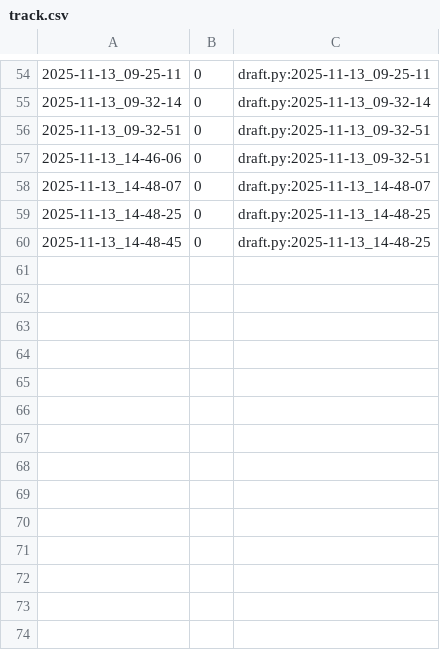
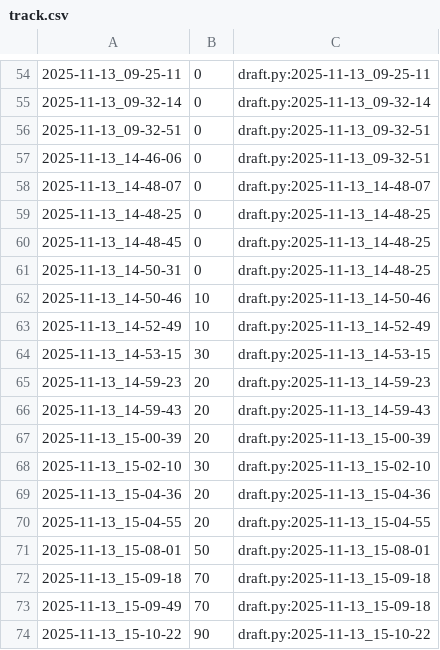
Before and after one commit to qxcode-course/poo-rc-bloco-c-oHiago, a CSV file: myrep/.tko/track/poo@budega/track.csv, drawn as a sheet; only a part is shown, gaps mark what is left out.

Commit message:
budega 90% feito

```diff
--- a/myrep/.tko/track/poo@budega/track.csv
+++ b/myrep/.tko/track/poo@budega/track.csv
@@ -60 +60,15 @@
 2025-11-13_14-48-45,0,draft.py:2025-11-13_14-48-25
+2025-11-13_14-50-31,0,draft.py:2025-11-13_14-48-25
+2025-11-13_14-50-46,10,draft.py:2025-11-13_14-50-46
+2025-11-13_14-52-49,10,draft.py:2025-11-13_14-52-49
+2025-11-13_14-53-15,30,draft.py:2025-11-13_14-53-15
+2025-11-13_14-59-23,20,draft.py:2025-11-13_14-59-23
+2025-11-13_14-59-43,20,draft.py:2025-11-13_14-59-43
+2025-11-13_15-00-39,20,draft.py:2025-11-13_15-00-39
+2025-11-13_15-02-10,30,draft.py:2025-11-13_15-02-10
+2025-11-13_15-04-36,20,draft.py:2025-11-13_15-04-36
+2025-11-13_15-04-55,20,draft.py:2025-11-13_15-04-55
+2025-11-13_15-08-01,50,draft.py:2025-11-13_15-08-01
+2025-11-13_15-09-18,70,draft.py:2025-11-13_15-09-18
+2025-11-13_15-09-49,70,draft.py:2025-11-13_15-09-18
+2025-11-13_15-10-22,90,draft.py:2025-11-13_15-10-22
```
Also changed, not shown: 5 other files.
